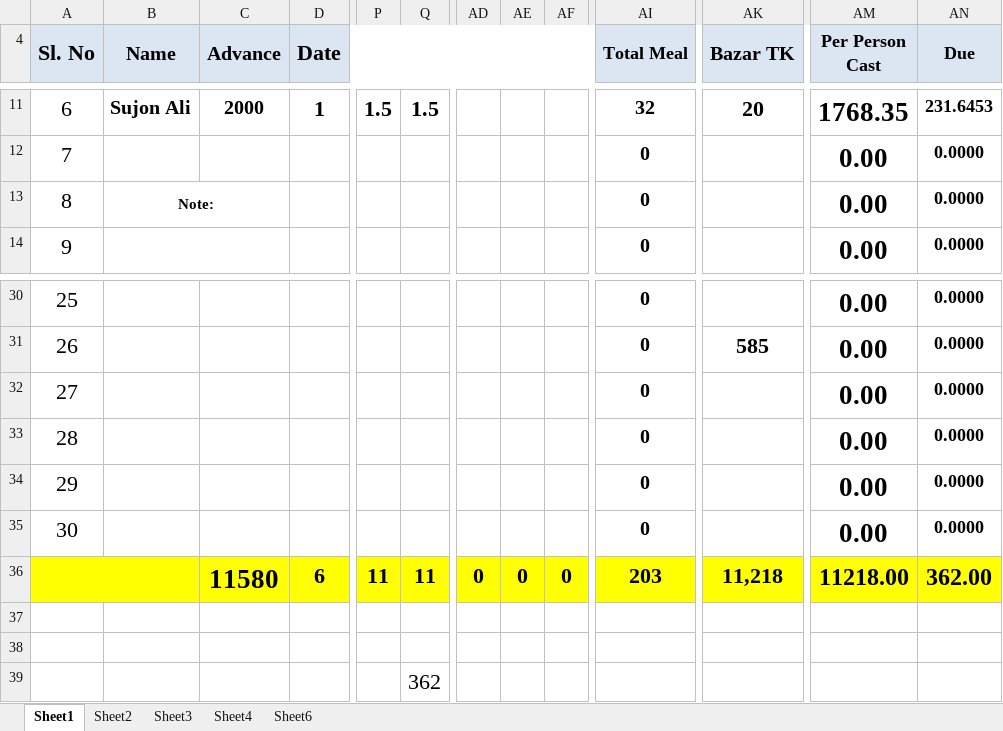
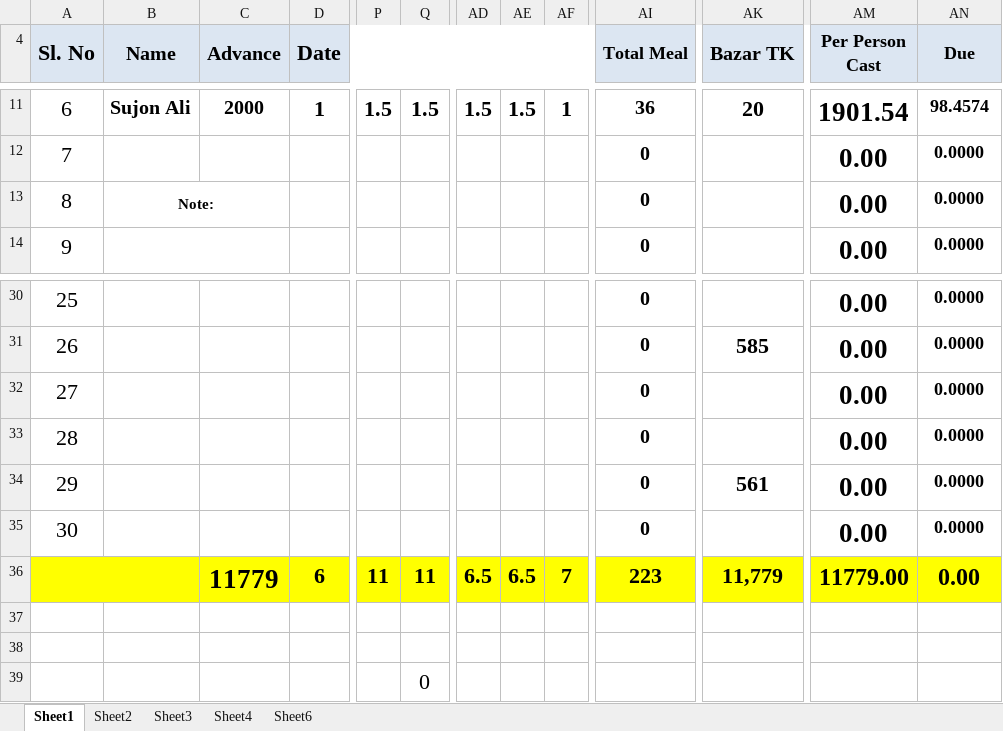
Before and after one commit to sakhawat-code-info/meal, an Excel workbook: Sep21.xlsx, sheet Sheet1, drawn as a sheet; only a part is shown, gaps mark what is left out; values as stored, in another font and other column widths than the file's, no borders; the diff covers the shown part only; the diff names each change by its address in the sheet, - before the commit and + after, or states it on an @@ line.

```diff
--- a/Sep21.xlsx (sheet Sheet1)
+++ b/Sep21.xlsx (sheet Sheet1)
-AD11: (empty)
+AD11: 1.5
-AE11: (empty)
+AE11: 1.5
-AF11: (empty)
+AF11: 1
-AI11 (Total Meal): 32
+AI11 (Total Meal): 36
-AM11 (Per Person Cast): 1768.35
+AM11 (Per Person Cast): 1901.54
-AN11 (Due): 231.6453
+AN11 (Due): 98.4574
-AK34 (Bazar TK): (empty)
+AK34 (Bazar TK): 561
-C36 (Advance): 11580
+C36 (Advance): 11779
-AD36: 0
+AD36: 6.5
-AE36: 0
+AE36: 6.5
-AF36: 0
+AF36: 7
-AI36 (Total Meal): 203
+AI36 (Total Meal): 223
-AK36 (Bazar TK): 11,218
+AK36 (Bazar TK): 11,779
-AM36 (Per Person Cast): 11218.00
+AM36 (Per Person Cast): 11779.00
-AN36 (Due): 362.00
+AN36 (Due): 0.00
-Q39: 362
+Q39: 0
```
Also changed, not shown: 30 edited cells elsewhere in this sheet.
